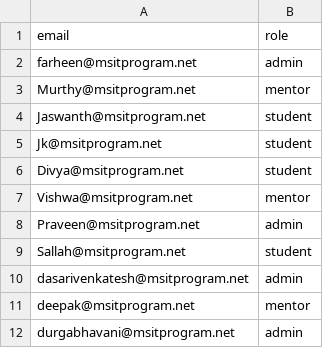
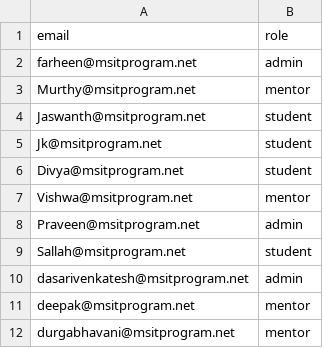
Before and after one commit to viswa9688/Dashboard_MSIT_New, a CSV file: react-google-authentication-master/public/Data.csv, drawn as a sheet.

```diff
--- a/react-google-authentication-master/public/Data.csv
+++ b/react-google-authentication-master/public/Data.csv
@@ -11,2 +11,2 @@ dasarivenkatesh@msitprogram.net,admin
 deepak@msitprogram.net,mentor
-durgabhavani@msitprogram.net,admin
+durgabhavani@msitprogram.net,mentor
```
Also changed, not shown: 7 other files.
